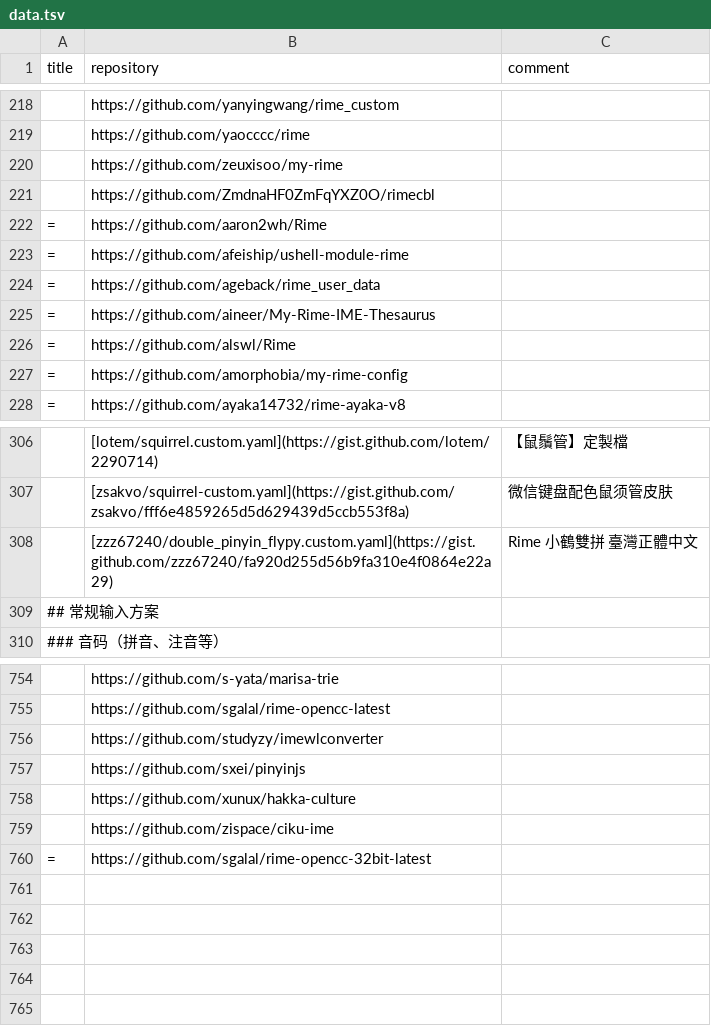
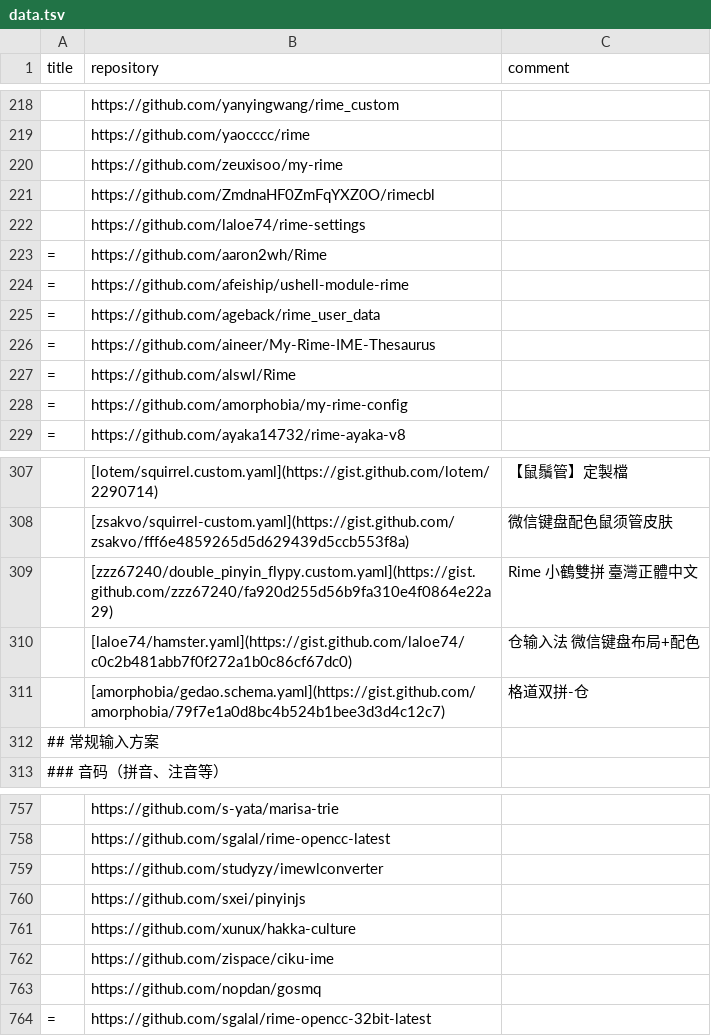
Before and after one commit to hantang/rime-list, a TSV file: data.tsv, drawn as a sheet; only a part is shown, gaps mark what is left out.

Commit message:
Update data

```diff
--- a/data.tsv
+++ b/data.tsv
@@ -221,2 +221,3 @@ title	repository	comment
 	https://github.com/ZmdnaHF0ZmFqYXZ0O/rimecbl	
+	https://github.com/laloe74/rime-settings	
 =	https://github.com/aaron2wh/Rime	
@@ -308,2 +309,4 @@ title	repository	comment
 	[zzz67240/double_pinyin_flypy.custom.yaml](https://gist.github.com/zzz67240/fa920d255d56b9fa310e4f0864e22a29)	Rime 小鶴雙拼 臺灣正體中文
+	[laloe74/hamster.yaml](https://gist.github.com/laloe74/c0c2b481abb7f0f272a1b0c86cf67dc0)	仓输入法 微信键盘布局+配色
+	[amorphobia/gedao.schema.yaml](https://gist.github.com/amorphobia/79f7e1a0d8bc4b524b1bee3d3d4c12c7)	格道双拼-仓
 ## 常规输入方案		
@@ -759,2 +762,3 @@ title	repository	comment
 	https://github.com/zispace/ciku-ime	
+	https://github.com/nopdan/gosmq	
 =	https://github.com/sgalal/rime-opencc-32bit-latest	
```
